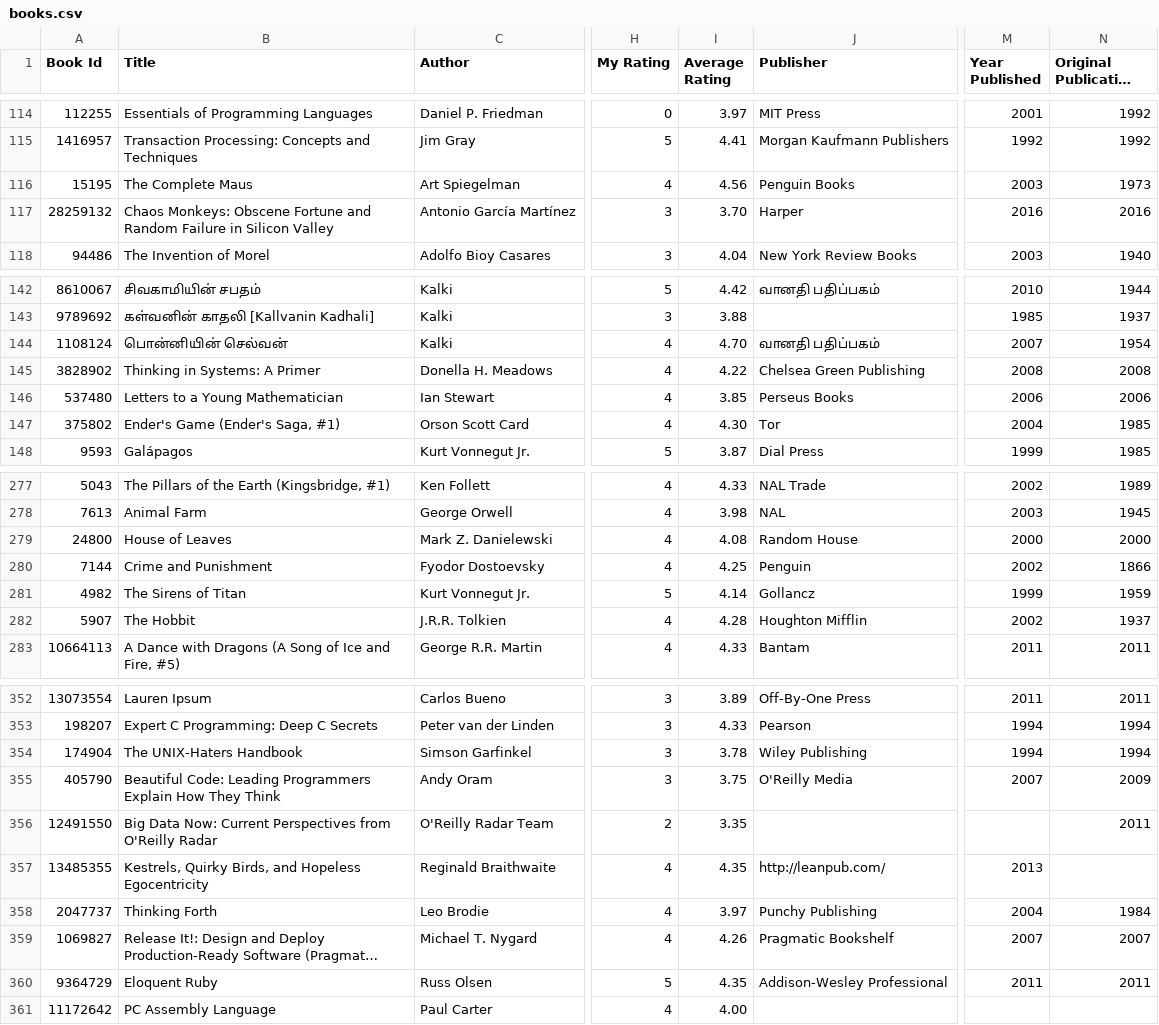
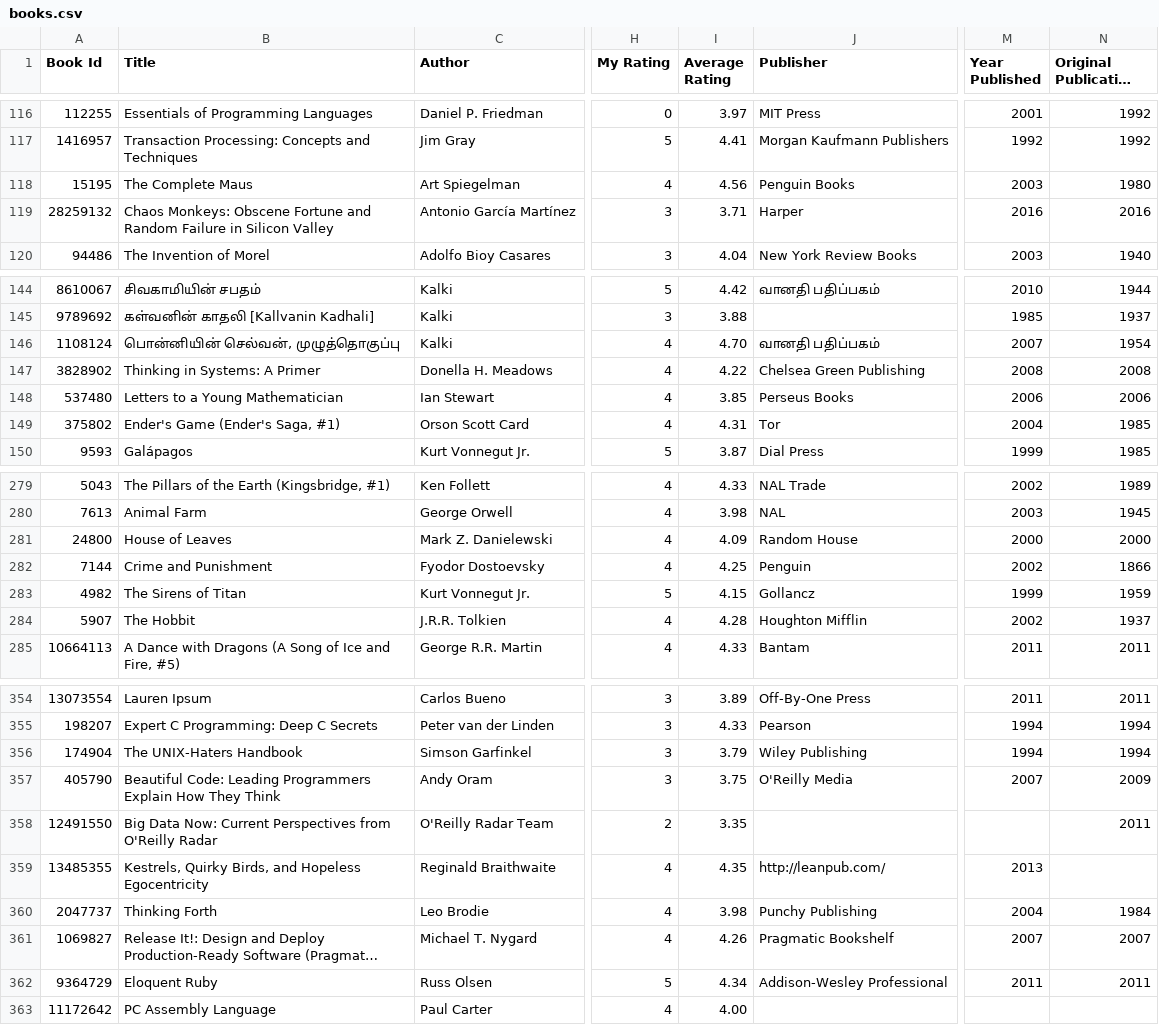
Before and after one commit to ananthakumaran/ananthakumaran.github.com, a CSV file: books.csv, drawn as a sheet; only a part is shown, gaps mark what is left out; long unchanged cells end in …; addresses are those after the commit; the diff covers the shown part only; the diff names each change by its address in the sheet, - before the commit and + after, or states it on an @@ line.

```diff
--- a/books.csv
+++ b/books.csv
-N118 (Original Publication Year): 1973
+N118 (Original Publication Year): 1980
-I119 (Average Rating): 3.70
+I119 (Average Rating): 3.71
-B146 (Title): பொன்னியின் செல்வன்
+B146 (Title): பொன்னியின் செல்வன், முழுத்தொகுப்பு
-I149 (Average Rating): 4.30
+I149 (Average Rating): 4.31
-I281 (Average Rating): 4.08
+I281 (Average Rating): 4.09
-I283 (Average Rating): 4.14
+I283 (Average Rating): 4.15
-I356 (Average Rating): 3.78
+I356 (Average Rating): 3.79
-I360 (Average Rating): 3.97
+I360 (Average Rating): 3.98
-I362 (Average Rating): 4.35
+I362 (Average Rating): 4.34
```
Also changed, not shown: 2 added rows and 34 edited cells elsewhere in this file, 4 other files.
